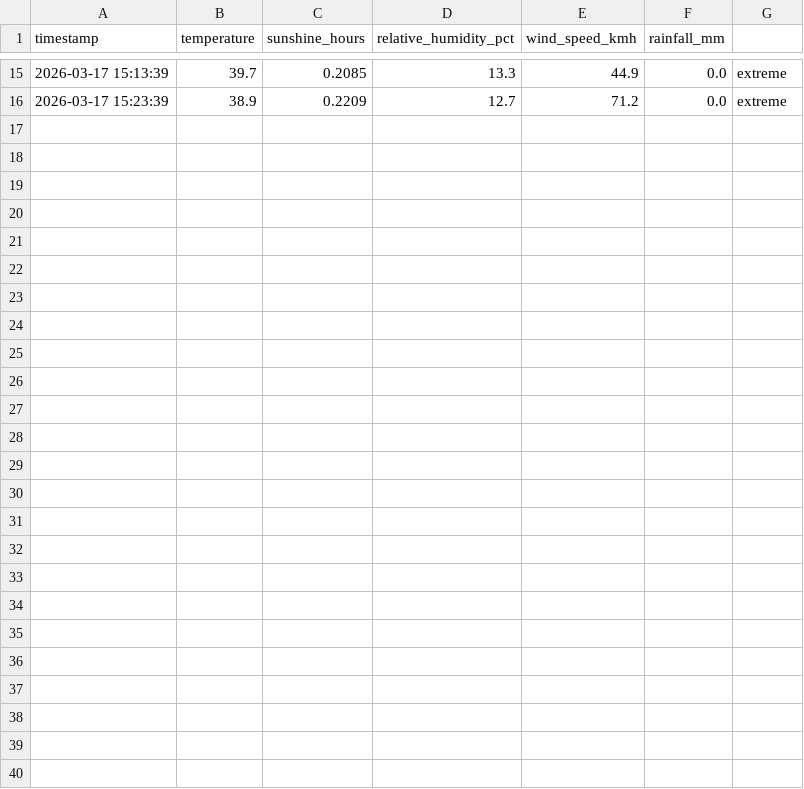
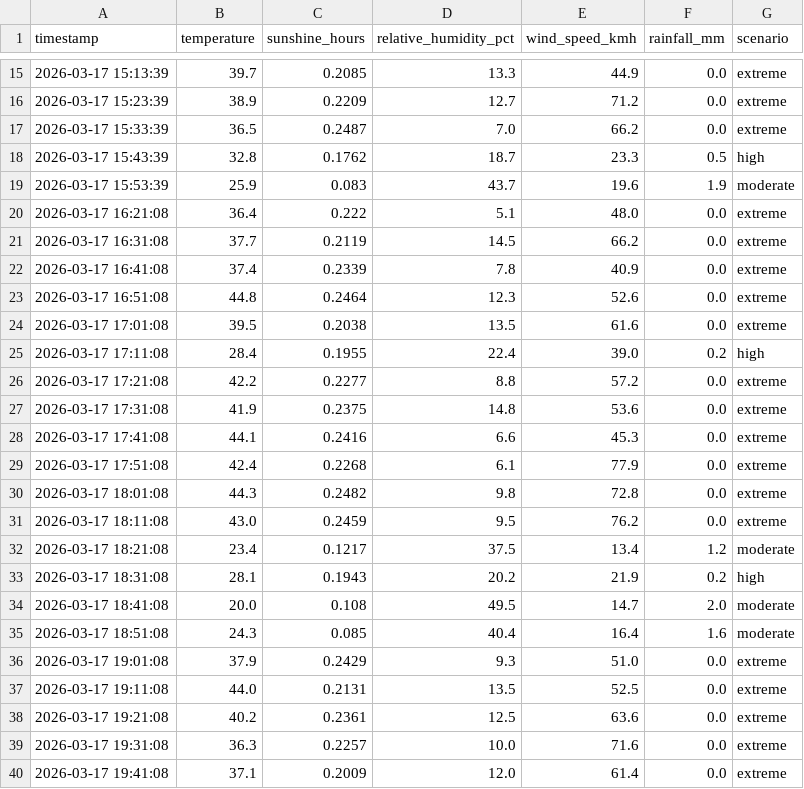
Before and after one commit to namocs/wildfire-risk, a CSV file: artefact/data/simulatedData.csv, drawn as a sheet; only a part is shown, gaps mark what is left out; the diff names each change by its address in the sheet, - before the commit and + after, or states it on an @@ line.

```diff
--- a/artefact/data/simulatedData.csv
+++ b/artefact/data/simulatedData.csv
-G1: (empty)
+G1: scenario
+row 17: 2026-03-17 15:33:39 | 36.5 | 0.2487 | 7.0 | 66.2 | 0.0 | extreme
+row 18: 2026-03-17 15:43:39 | 32.8 | 0.1762 | 18.7 | 23.3 | 0.5 | high
+row 19: 2026-03-17 15:53:39 | 25.9 | 0.083 | 43.7 | 19.6 | 1.9 | moderate
+row 20: 2026-03-17 16:21:08 | 36.4 | 0.222 | 5.1 | 48.0 | 0.0 | extreme
+row 21: 2026-03-17 16:31:08 | 37.7 | 0.2119 | 14.5 | 66.2 | 0.0 | extreme
+row 22: 2026-03-17 16:41:08 | 37.4 | 0.2339 | 7.8 | 40.9 | 0.0 | extreme
+row 23: 2026-03-17 16:51:08 | 44.8 | 0.2464 | 12.3 | 52.6 | 0.0 | extreme
+row 24: 2026-03-17 17:01:08 | 39.5 | 0.2038 | 13.5 | 61.6 | 0.0 | extreme
+row 25: 2026-03-17 17:11:08 | 28.4 | 0.1955 | 22.4 | 39.0 | 0.2 | high
+row 26: 2026-03-17 17:21:08 | 42.2 | 0.2277 | 8.8 | 57.2 | 0.0 | extreme
+row 27: 2026-03-17 17:31:08 | 41.9 | 0.2375 | 14.8 | 53.6 | 0.0 | extreme
+row 28: 2026-03-17 17:41:08 | 44.1 | 0.2416 | 6.6 | 45.3 | 0.0 | extreme
+row 29: 2026-03-17 17:51:08 | 42.4 | 0.2268 | 6.1 | 77.9 | 0.0 | extreme
+row 30: 2026-03-17 18:01:08 | 44.3 | 0.2482 | 9.8 | 72.8 | 0.0 | extreme
+row 31: 2026-03-17 18:11:08 | 43.0 | 0.2459 | 9.5 | 76.2 | 0.0 | extreme
+row 32: 2026-03-17 18:21:08 | 23.4 | 0.1217 | 37.5 | 13.4 | 1.2 | moderate
+row 33: 2026-03-17 18:31:08 | 28.1 | 0.1943 | 20.2 | 21.9 | 0.2 | high
+row 34: 2026-03-17 18:41:08 | 20.0 | 0.108 | 49.5 | 14.7 | 2.0 | moderate
+row 35: 2026-03-17 18:51:08 | 24.3 | 0.085 | 40.4 | 16.4 | 1.6 | moderate
+row 36: 2026-03-17 19:01:08 | 37.9 | 0.2429 | 9.3 | 51.0 | 0.0 | extreme
+row 37: 2026-03-17 19:11:08 | 44.0 | 0.2131 | 13.5 | 52.5 | 0.0 | extreme
+row 38: 2026-03-17 19:21:08 | 40.2 | 0.2361 | 12.5 | 63.6 | 0.0 | extreme
+row 39: 2026-03-17 19:31:08 | 36.3 | 0.2257 | 10.0 | 71.6 | 0.0 | extreme
+row 40: 2026-03-17 19:41:08 | 37.1 | 0.2009 | 12.0 | 61.4 | 0.0 | extreme
```
Also changed, not shown: artefact/data/publicData.csv, artefact/data/sensorData.csv, 10 other files.
